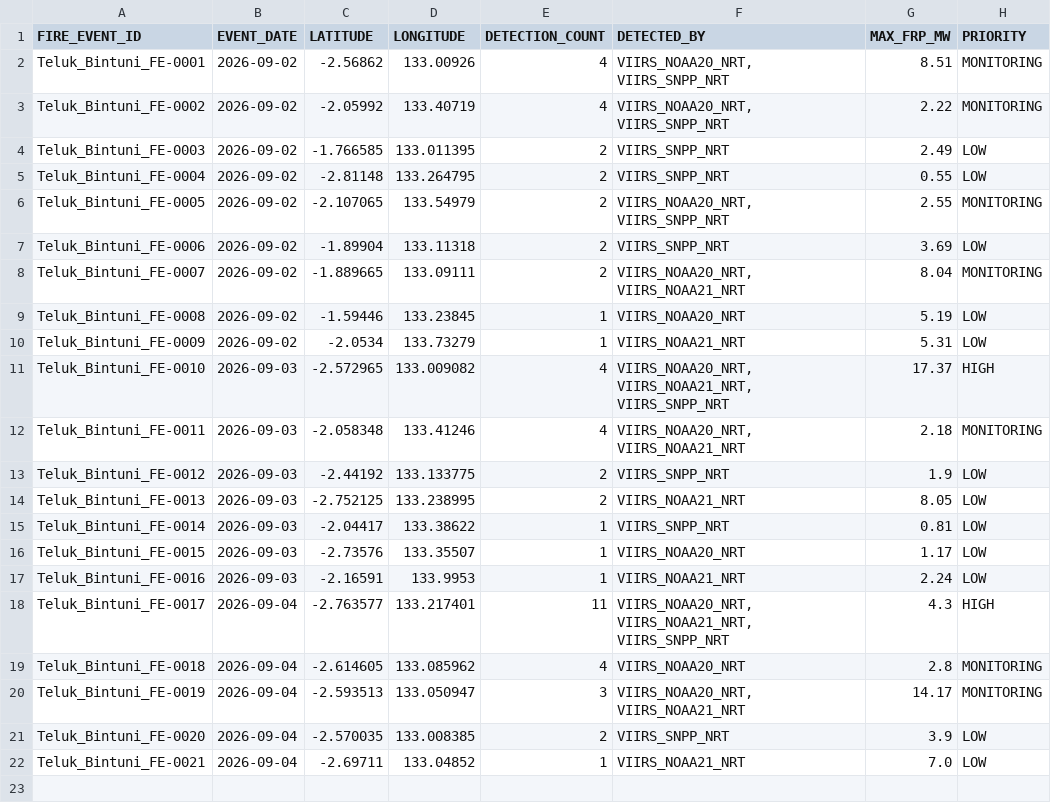
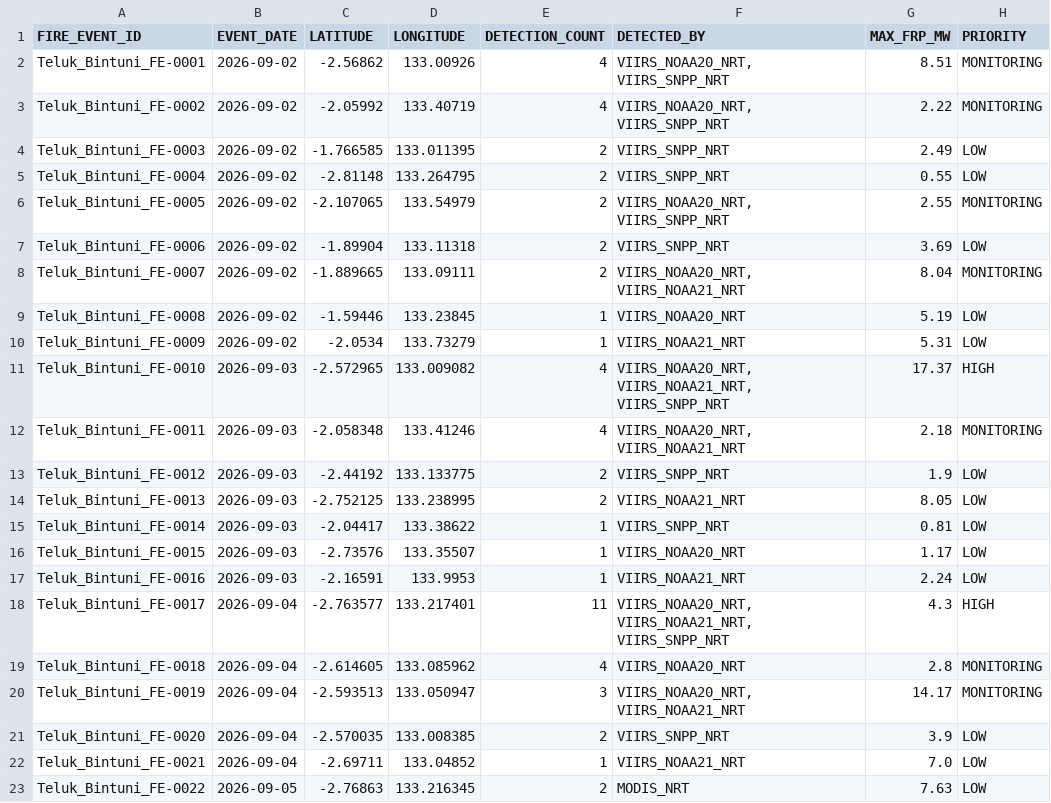
Before and after one commit to Indrmlnaa/Fire_Monitoring, a CSV file: data/v2/processed/Teluk_Bintuni_NASA_FIRMS_fire_events.csv, drawn as a sheet.

```diff
--- a/data/v2/processed/Teluk_Bintuni_NASA_FIRMS_fire_events.csv
+++ b/data/v2/processed/Teluk_Bintuni_NASA_FIRMS_fire_events.csv
@@ -22 +22,2 @@ Teluk_Bintuni_FE-0020,2026-09-04,-2.570035,133.008385,2,VIIRS_SNPP_NRT,3.9,LOW
 Teluk_Bintuni_FE-0021,2026-09-04,-2.69711,133.04852,1,VIIRS_NOAA21_NRT,7.0,LOW
+Teluk_Bintuni_FE-0022,2026-09-05,-2.76863,133.216345,2,MODIS_NRT,7.63,LOW
```
Also changed, not shown: data/v2/processed/Teluk_Bintuni_NASA_FIRMS_spatial_analysis.csv.
